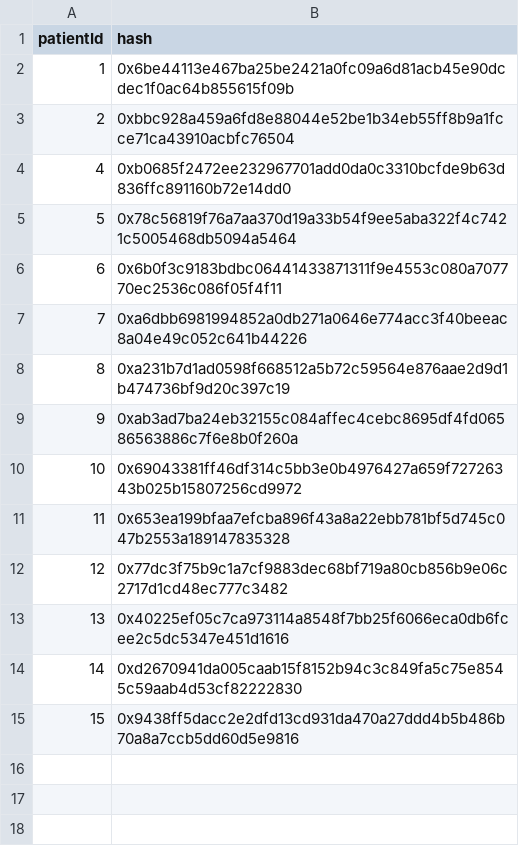
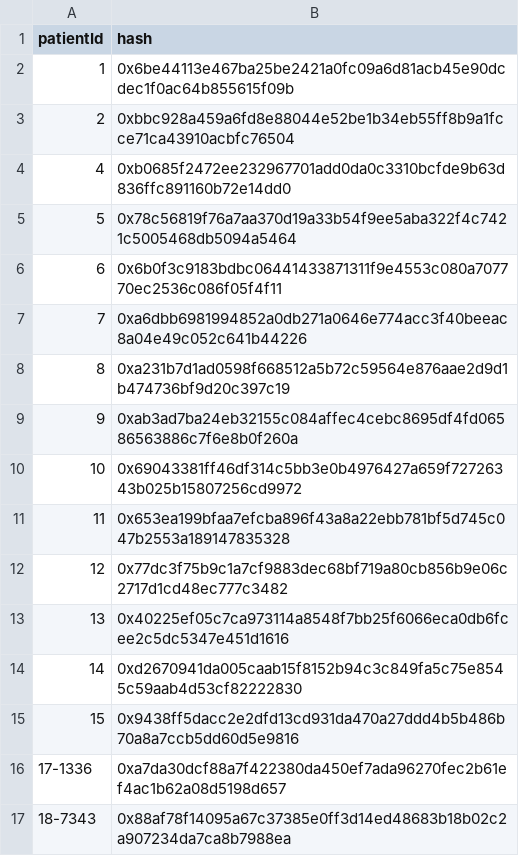
Before and after one commit to SalmaElSayd/Blockchanin-EHR, a CSV file: web3_storage/patientHashes.csv, drawn as a sheet; the diff names each change by its address in the sheet, - before the commit and + after, or states it on an @@ line.

```diff
--- a/web3_storage/patientHashes.csv
+++ b/web3_storage/patientHashes.csv
+row 16: 17-1336 | 0xa7da30dcf88a7f422380da450ef7ada96270fec2b61ef4ac1b62a08d5198d657
+row 17: 18-7343 | 0x88af78f14095a67c37385e0ff3d14ed48683b18b02c2a907234da7ca8b7988ea
```
Also changed, not shown: web3_storage/doctors.csv, 14 other files.
